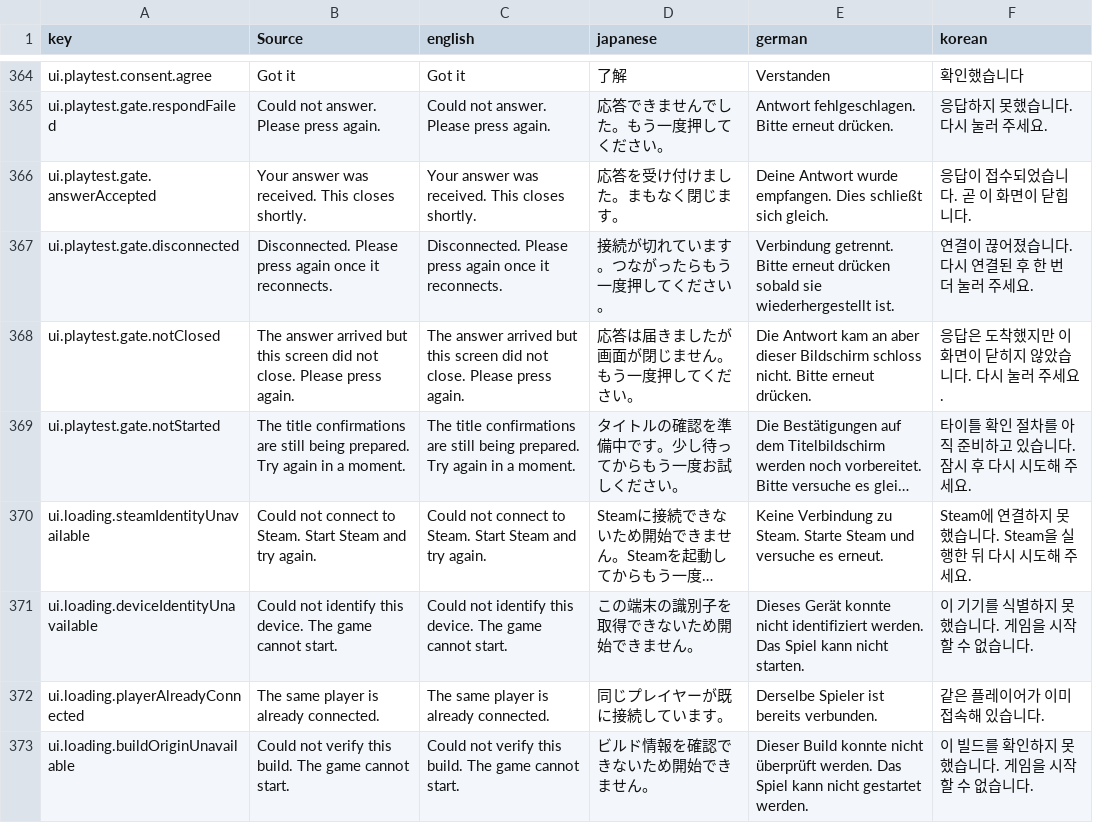
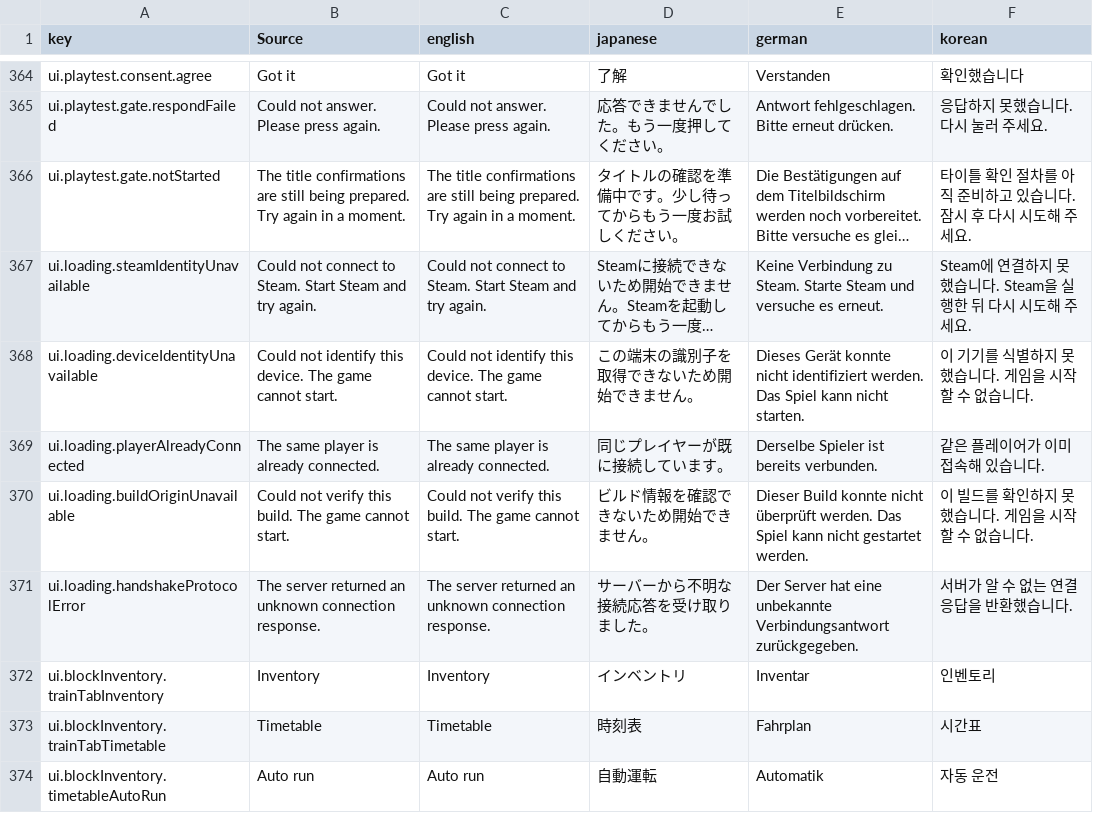
Before and after one commit to moorestech/moorestech, a CSV file: Localization/localization.csv, drawn as a sheet; only a part is shown, gaps mark what is left out; the shorter side is filled out with more unchanged rows; long unchanged cells end in …; the diff names each change by its address in the sheet, - before the commit and + after, or states it on an @@ line.

```diff
--- a/Localization/localization.csv
+++ b/Localization/localization.csv
-row 366: ui.playtest.gate.answerAccepted | Your answer was received. This closes shortly. | Your answer was received. This closes shortly. | 応答を受け付けました。まもなく閉じます。 | Deine Antwort wurde empfangen. Dies schließt sich gleich. | 응답이 접수되었습니다. 곧 이 화면이 닫힙니다.
-row 367: ui.playtest.gate.disconnected | Disconnected. Please press again once it reconnects. | Disconnected. Please press again once it reconnects. | 接続が切れています。つながったらもう一度押してください。 | Verbindung getrennt. Bitte erneut drücken sobald sie wiederhergestellt ist. | 연결이 끊어졌습니다. 다시 연결된 후 한 번 더 눌러 주세요.
-row 368: ui.playtest.gate.notClosed | The answer arrived but this screen did not close. Please press again. | The answer arrived but this screen did not close. Please press again. | 応答は届きましたが画面が閉じません。もう一度押してください。 | Die Antwort kam an aber dieser Bildschirm schloss nicht. Bitte erneut drücken. | 응답은 도착했지만 이 화면이 닫히지 않았습니다. 다시 눌러 주세요.
```
Also changed, not shown: 1 other file.
